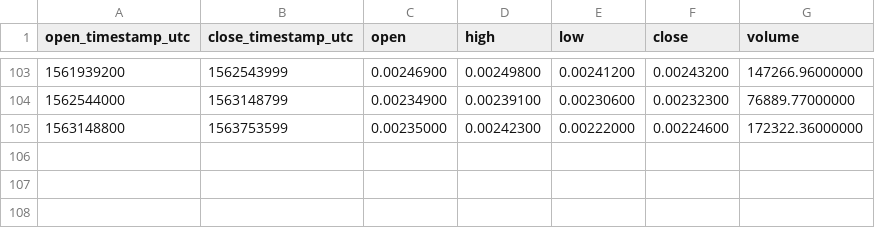
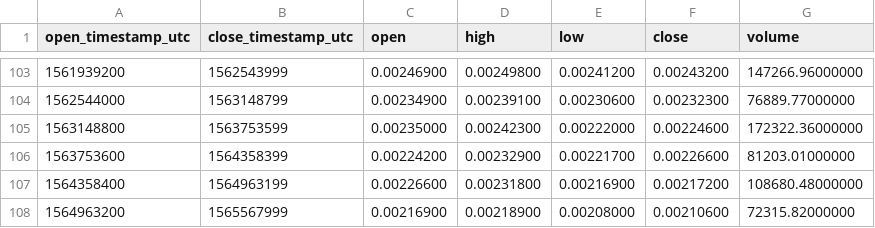
Before and after one commit to cryptobigbro/binance-BNTETH, a CSV file: binance-BNTETH-1w.csv, drawn as a sheet; only a part is shown, gaps mark what is left out.

```diff
--- a/binance-BNTETH-1w.csv
+++ b/binance-BNTETH-1w.csv
@@ -105 +105,4 @@ open_timestamp_utc,close_timestamp_utc,open,high,low,close,volume
 1563148800,1563753599,0.00235000,0.00242300,0.00222000,0.00224600,172322.36000000
+1563753600,1564358399,0.00224200,0.00232900,0.00221700,0.00226600,81203.01000000
+1564358400,1564963199,0.00226600,0.00231800,0.00216900,0.00217200,108680.48000000
+1564963200,1565567999,0.00216900,0.00218900,0.00208000,0.00210600,72315.82000000
```
Also changed, not shown: binance-BNTETH-1M.csv, binance-BNTETH-1d.csv, 1 other file.
